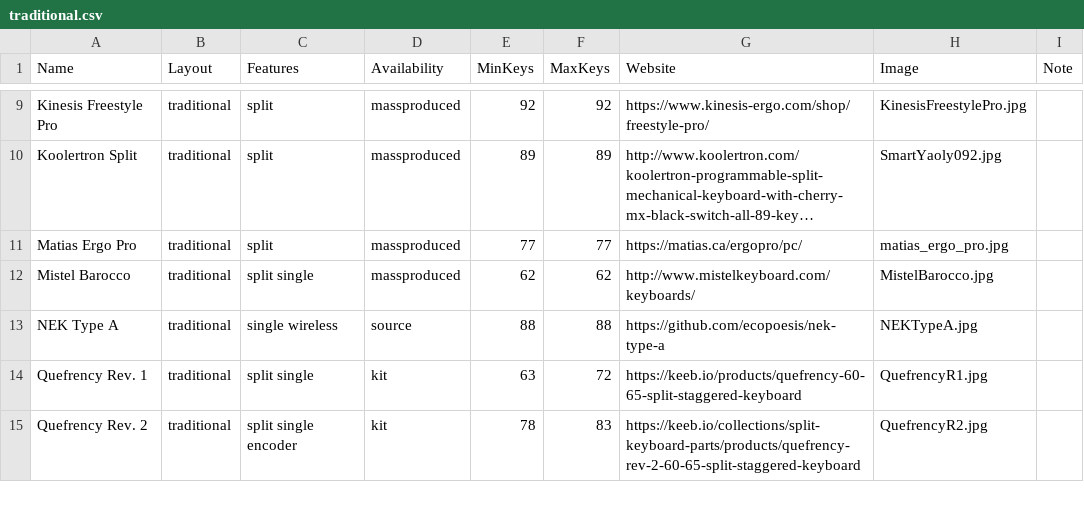
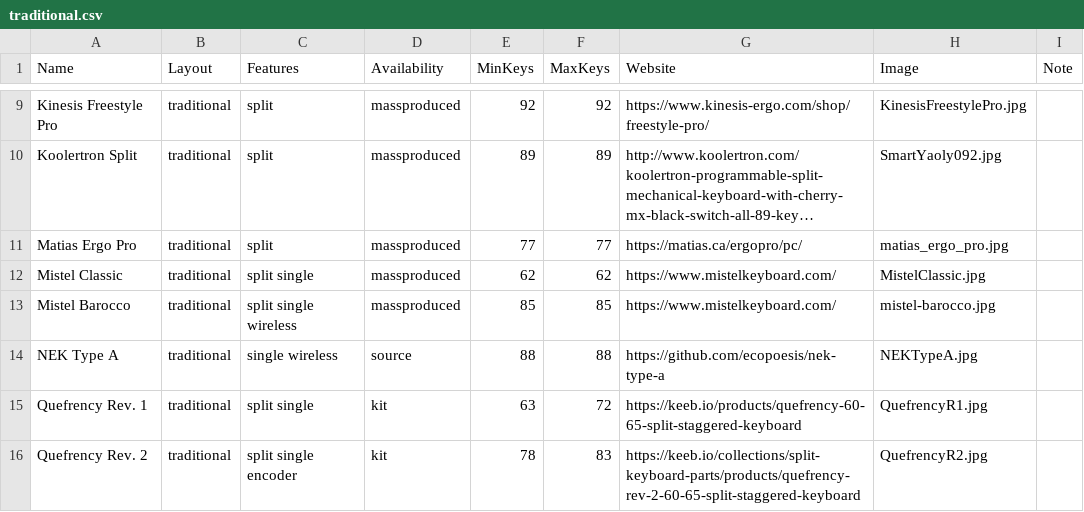
Before and after one commit to Aposymbiont/split-keyboards, a CSV file: traditional.csv, drawn as a sheet; only a part is shown, gaps mark what is left out; long unchanged cells end in …; addresses are those after the commit; the diff names each change by its address in the sheet, - before the commit and + after, or states it on an @@ line.

Commit message:
Mistel Barocco (new version).

```diff
--- a/traditional.csv
+++ b/traditional.csv
+row 12: Mistel Classic | traditional | split single | massproduced | 62 | 62 | https://www.mistelkeyboard.com/ | MistelClassic.jpg
-C13 (Features): split single
+C13 (Features): split single wireless
-E13 (MinKeys): 62
+E13 (MinKeys): 85
-F13 (MaxKeys): 62
+F13 (MaxKeys): 85
-G13 (Website): http://www.mistelkeyboard.com/keyboards/
+G13 (Website): https://www.mistelkeyboard.com/
-H13 (Image): MistelBarocco.jpg
+H13 (Image): mistel-barocco.jpg
```
Also changed, not shown: 4 other files.
